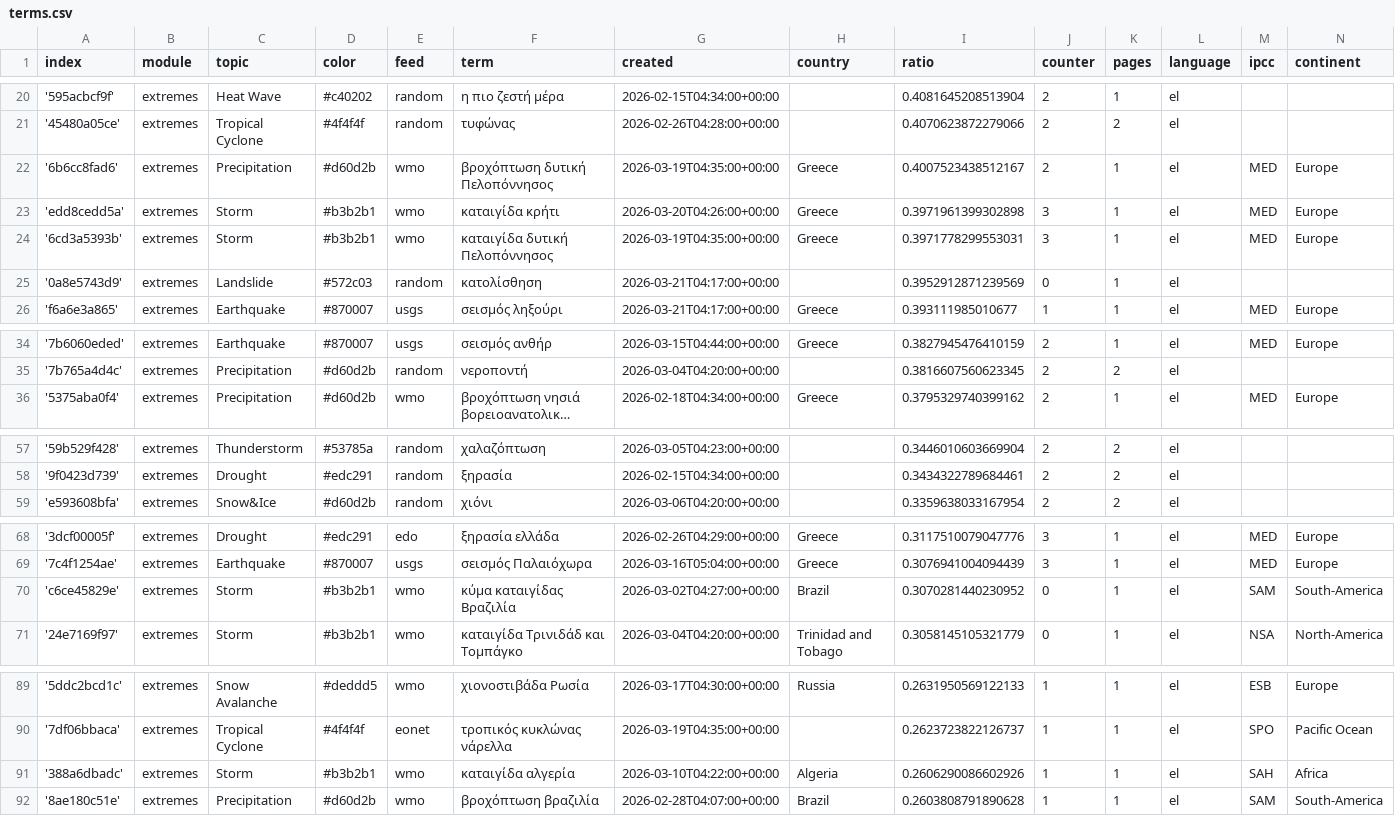
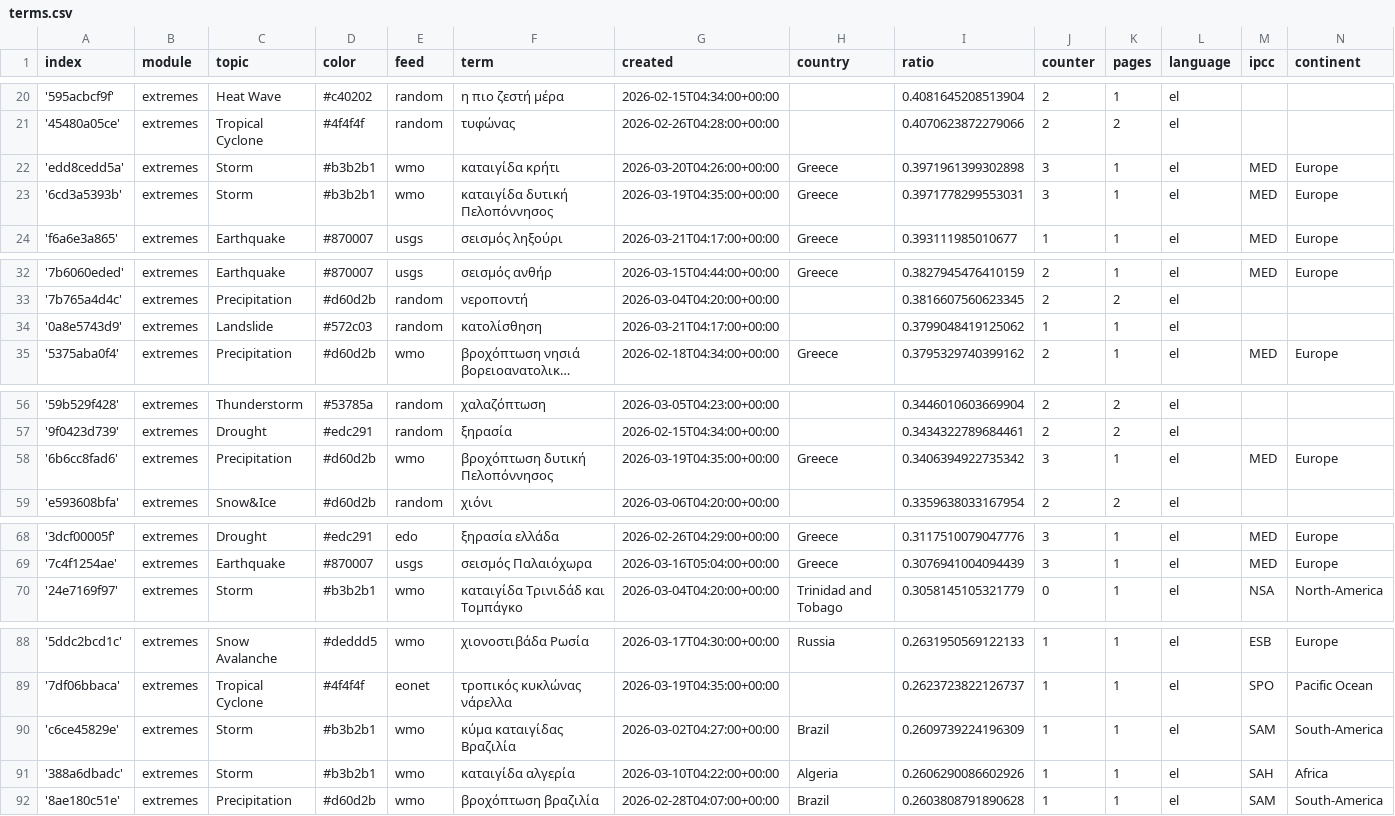
Before and after one commit to kamic-news/dutchExtremes, a CSV file: terms.csv, drawn as a sheet; only a part is shown, gaps mark what is left out; long unchanged cells end in …; removed rows and columns are numbered as before the commit, all else as after; the diff covers the shown part only; the diff names each change by its address in the sheet, - before the commit and + after, or states it on an @@ line.

```diff
--- a/terms.csv
+++ b/terms.csv
-row 22: '6b6cc8fad6' | extremes | Precipitation | #d60d2b | wmo | βροχόπτωση δυτική Πελοπόννησος | 2026-03-19T04:35:00+00:00 | Greece | 0.4007523438512167 | 2 | 1 | el | MED | Europe
-row 25: '0a8e5743d9' | extremes | Landslide | #572c03 | random | κατολίσθηση | 2026-03-21T04:17:00+00:00 |  | 0.3952912871239569 | 0 | 1 | el
+row 34: '0a8e5743d9' | extremes | Landslide | #572c03 | random | κατολίσθηση | 2026-03-21T04:17:00+00:00 |  | 0.3799048419125062 | 1 | 1 | el
+row 58: '6b6cc8fad6' | extremes | Precipitation | #d60d2b | wmo | βροχόπτωση δυτική Πελοπόννησος | 2026-03-19T04:35:00+00:00 | Greece | 0.3406394922735342 | 3 | 1 | el | MED | Europe
-row 70: 'c6ce45829e' | extremes | Storm | #b3b2b1 | wmo | κύμα καταιγίδας Βραζιλία | 2026-03-02T04:27:00+00:00 | Brazil | 0.3070281440230952 | 0 | 1 | el | SAM | South-America
+row 90: 'c6ce45829e' | extremes | Storm | #b3b2b1 | wmo | κύμα καταιγίδας Βραζιλία | 2026-03-02T04:27:00+00:00 | Brazil | 0.2609739224196309 | 1 | 1 | el | SAM | South-America
```
Also changed, not shown: 2 edited cells elsewhere in this file, cxsv/news_2026_03.csv.
